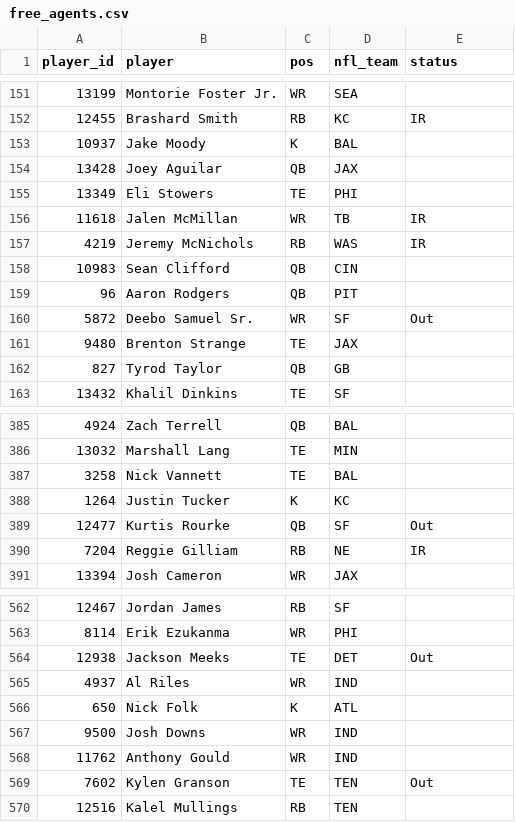
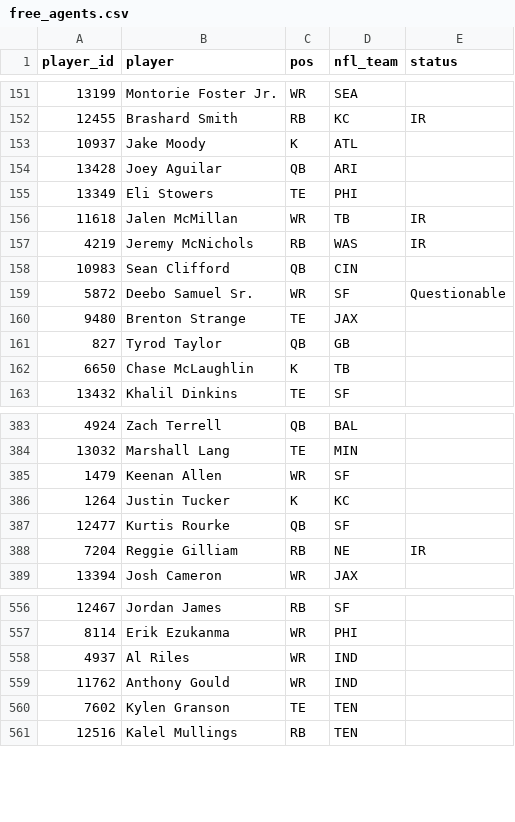
Before and after one commit to mikemartin/fantasy-football-auction-optimizer, a CSV file: data/league/free_agents.csv, drawn as a sheet; only a part is shown, gaps mark what is left out; removed rows and columns are numbered as before the commit, all else as after; the diff covers the shown part only; the diff names each change by its address in the sheet, - before the commit and + after, or states it on an @@ line.

```diff
--- a/data/league/free_agents.csv
+++ b/data/league/free_agents.csv
-D153 (nfl_team): BAL
+D153 (nfl_team): ATL
-D154 (nfl_team): JAX
+D154 (nfl_team): ARI
-row 159: 96 | Aaron Rodgers | QB | PIT
-E159 (status): Out
+E159 (status): Questionable
+row 162: 6650 | Chase McLaughlin | K | TB
-row 387: 3258 | Nick Vannett | TE | BAL
+row 385: 1479 | Keenan Allen | WR | SF
-E387 (status): Out
+E387 (status): (empty)
-row 564: 12938 | Jackson Meeks | TE | DET | Out
-row 566: 650 | Nick Folk | K | ATL
-row 567: 9500 | Josh Downs | WR | IND
-E560 (status): Out
+E560 (status): (empty)
```
Also changed, not shown: 6 added rows, 15 removed rows and 58 edited cells elsewhere in this file, data/league/results_wk10.csv, data/league/rosters.csv, 6 other files.
